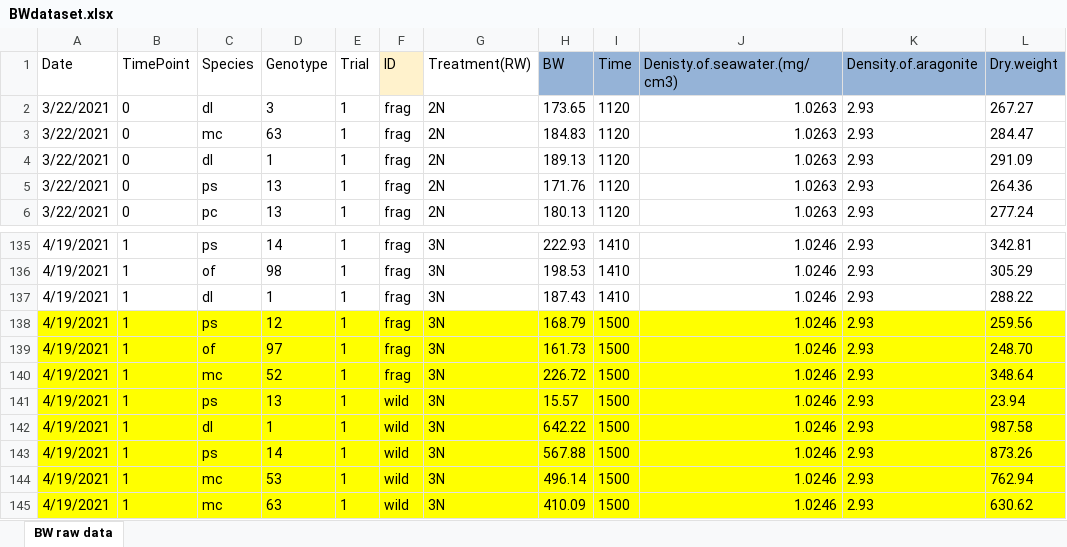
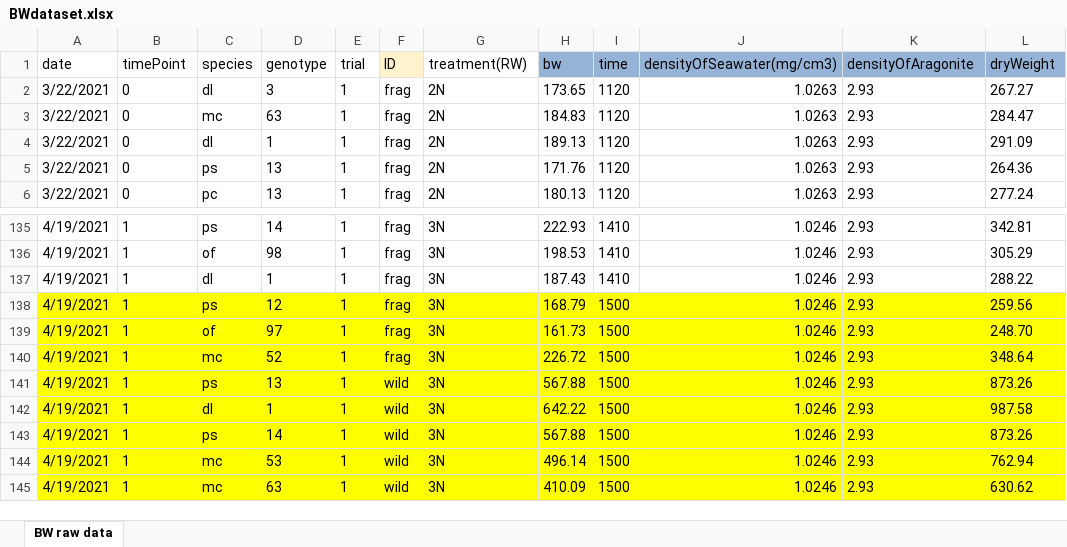
Before and after one commit to icombs2017/fragGrowthExperiment, an Excel workbook: data/BWdataset.xlsx, sheet BW raw data, drawn as a sheet; only a part is shown, gaps mark what is left out; values as stored, in another font and other column widths than the file's, no borders; charts and pictures not drawn; removed rows and columns are numbered as before the commit, all else as after; the diff covers the shown part only; the diff names each change by its address in the sheet, - before the commit and + after, or states it on an @@ line.

Commit message:
added new data, updated rmd code to download data straight from the GoogleDrive

```diff
--- a/data/BWdataset.xlsx (sheet BW raw data)
+++ b/data/BWdataset.xlsx (sheet BW raw data)
-row 1: Date | TimePoint | Species | Genotype | Trial | ID | Treatment(RW) | BW | Time | Denisty.of.seawater.(mg/cm3) | Density.of.aragonite | Dry.weight
+row 1: date | timePoint | species | genotype | trial | ID | treatment(RW) | bw | time | densityOfSeawater(mg/cm3) | densityOfAragonite | dryWeight
-H141: 15.57
+H141: 567.88
-L141: 23.94
+L141: 873.26
```
Also changed, not shown: cell formats elsewhere in this sheet, charts or pictures, 2 other files.
